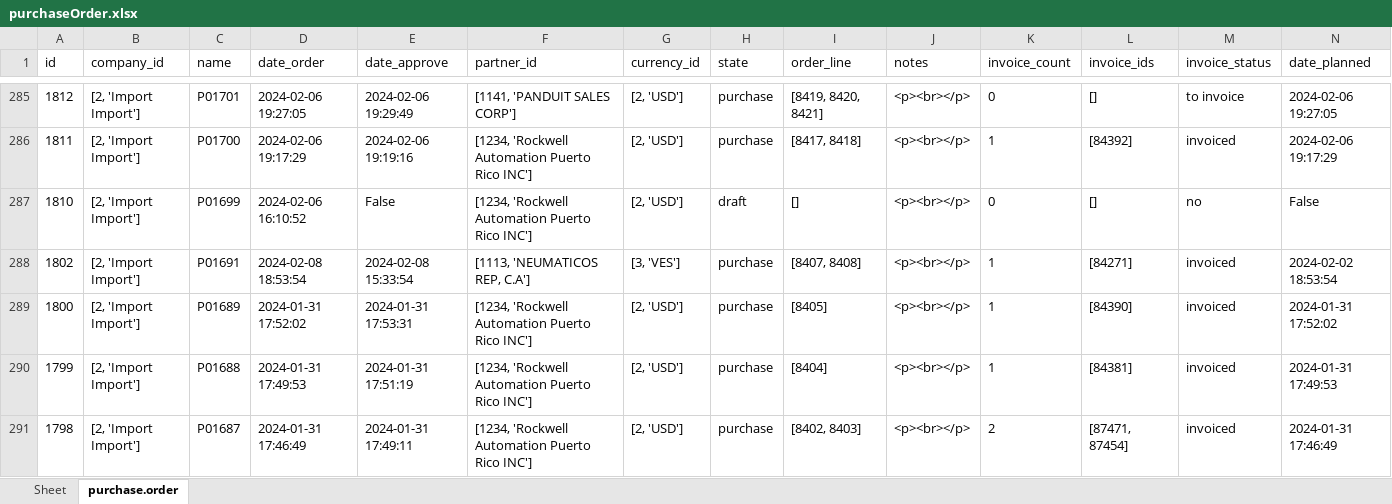
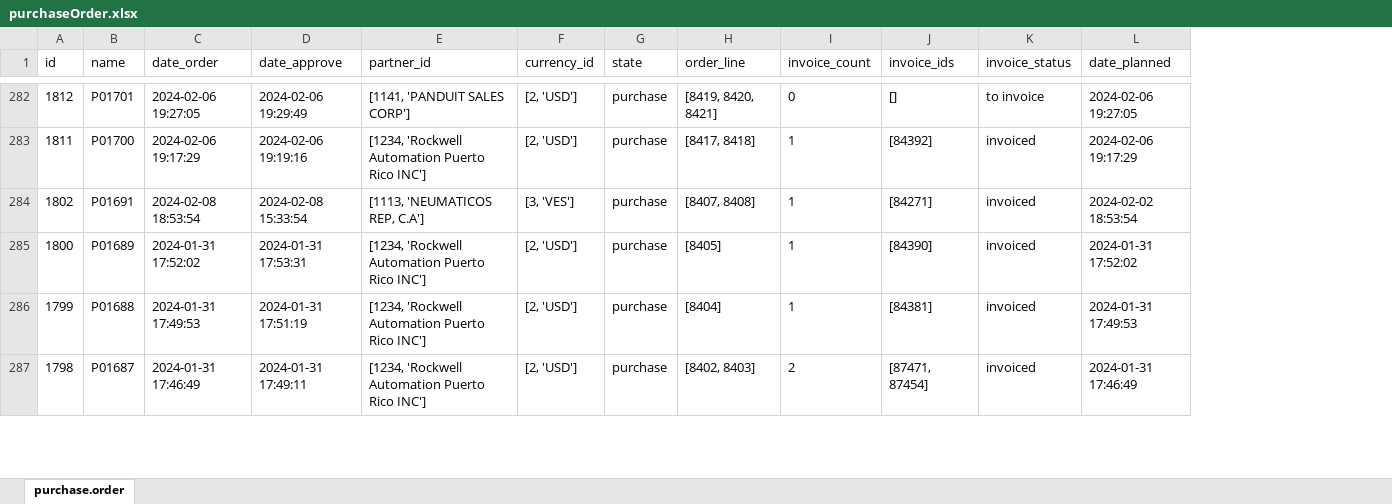
Before and after one commit to DevUserFromBeginning/my_odooextract, an Excel workbook: excel/purchaseOrder.xlsx, sheet purchase.order, drawn as a sheet; only a part is shown, gaps mark what is left out; values as stored, in another font and other column widths than the file's, no borders; removed rows and columns are numbered as before the commit, all else as after; rows hold the shown columns only; the diff covers the shown part only; the diff names each change by its address in the sheet, - before the commit and + after, or states it on an @@ line.

```diff
--- a/excel/purchaseOrder.xlsx (sheet purchase.order)
+++ b/excel/purchaseOrder.xlsx (sheet purchase.order)
-sheet tab: Sheet
-column B (company_id), rows 285-286: [2, 'Import Import'] | [2, 'Import Import']; rows 288-291: all [2, 'Import Import']
-column J (notes), rows 285-286: <p><br></p> | <p><br></p>; rows 288-291: all <p><br></p>
-row 287: 1810 | [2, 'Import Import'] | P01699 | 2024-02-06 16:10:52 | False | [1234, 'Rockwell Automation Puerto Rico INC'] | [2, 'USD'] | draft | [] | <p><br></p> | 0 | [] | no | False
```
Also changed, not shown: 5 added rows, 24 removed rows and 13 edited cells elsewhere in this sheet, excel/purchaseOrderLine.xlsx, excel/saleOrder.xlsx, 20 other files.
